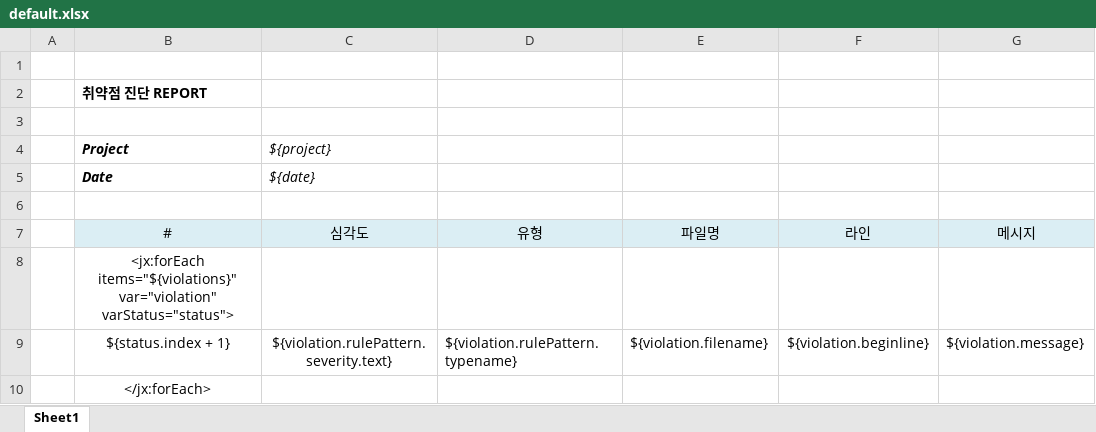
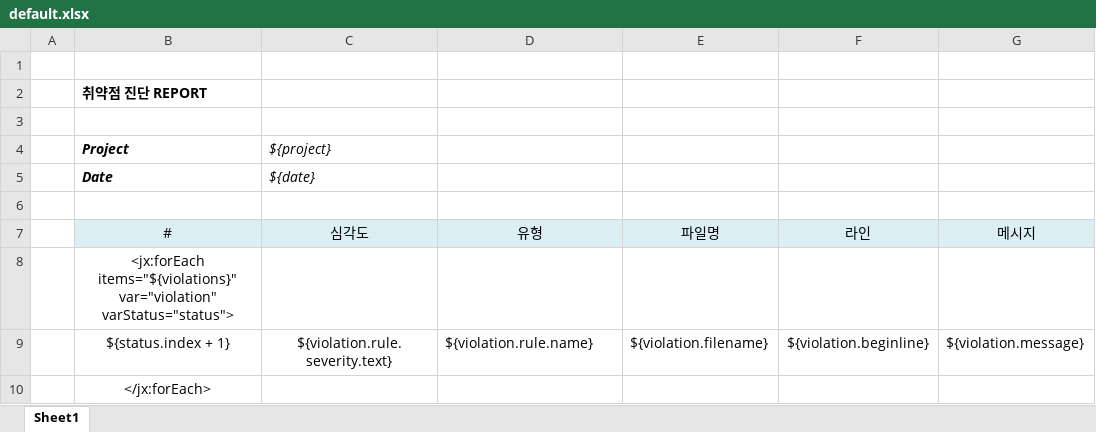
Before and after one commit to xunyss/jasca, an Excel workbook: jasca-core/src/main/resources/jasca-excel/default.xlsx, sheet Sheet1, drawn as a sheet; values as stored, in another font and other column widths than the file's, no borders; the diff names each change by its address in the sheet, - before the commit and + after, or states it on an @@ line.

Commit message:
RuleRepository core 변경

```diff
--- a/jasca-core/src/main/resources/jasca-excel/default.xlsx (sheet Sheet1)
+++ b/jasca-core/src/main/resources/jasca-excel/default.xlsx (sheet Sheet1)
-C9 (${project}): ${violation.rulePattern.severity.text}
+C9 (${project}): ${violation.rule.severity.text}
-D9: ${violation.rulePattern.typename}
+D9: ${violation.rule.name}
```
Also changed, not shown: 19 other files.
